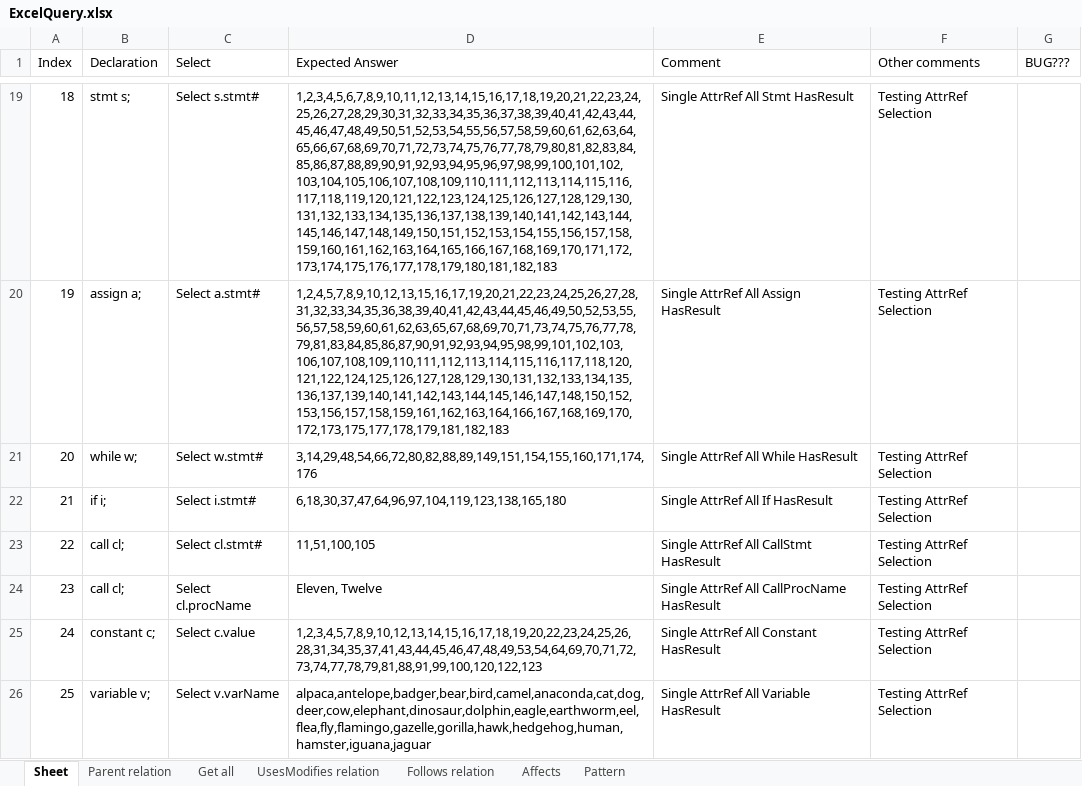
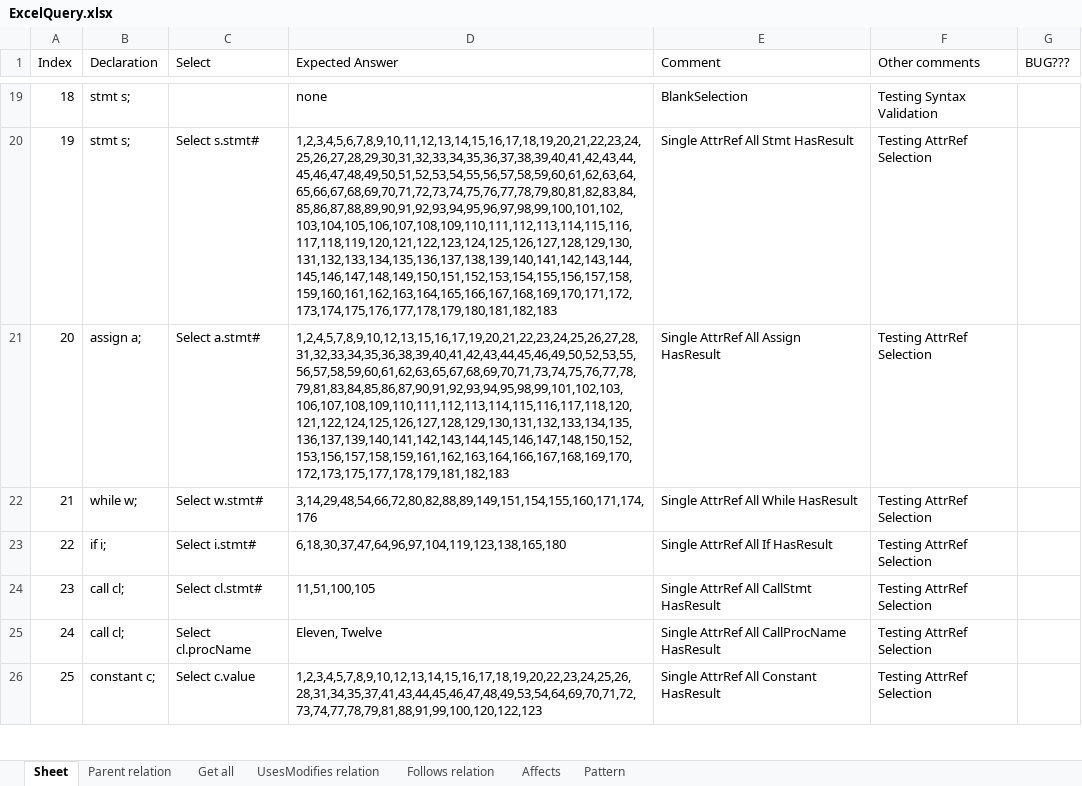
Before and after one commit to ChuaPingChan/SpaXI, an Excel workbook: AutomaticProjectTesting_Aug2015_VS2015/EmptyGeneralTesting/Release/Test7_Animal/ExcelQuery.xlsx, sheet Sheet, drawn as a sheet; only a part is shown, gaps mark what is left out; values as stored, in another font and other column widths than the file's, no cell formats; conditional formats not drawn; the diff covers the shown part only; the diff names each change by its address in the sheet, - before the commit and + after, or states it on an @@ line.

```diff
--- a/AutomaticProjectTesting_Aug2015_VS2015/EmptyGeneralTesting/Release/Test7_Animal/ExcelQuery.xlsx (sheet Sheet)
+++ b/AutomaticProjectTesting_Aug2015_VS2015/EmptyGeneralTesting/Release/Test7_Animal/ExcelQuery.xlsx (sheet Sheet)
-C19 (Select): Select s.stmt#
+C19 (Select): (empty)
-D19 (Expected Answer): 1,2,3,4,5,6,7,8,9,10,11,12,13,14,15,16,17,18,19,20,21,22,23,24,25,26,27,28,29,30,31,32,33,34,35,36,37,38,39,40,41,42,43,44,45,46,47,48,49,50,51,52,53,54,55,56,57,58,59,60,61,62,63,64,65,66,67,68,69,70,71,72,73,74,75,76,77,78,79,80,81,82,83,84,85,86,87,88,89,90,91,92,93,94,95,96,97,98,99,100,101,102,103,104,105,106,107,108,109,110,111,112,113,114,115,116,117,118,119,120,121,122,123,124,125,126,127,128,129,130,131,132,133,134,135,136,137,138,139,140,141,142,143,144,145,146,147,148,149,150,151,152,153,154,155,156,157,158,159,160,161,162,163,164,165,166,167,168,169,170,171,172,173,174,175,176,177,178,179,180,181,182,183
+D19 (Expected Answer): none
-E19 (Comment): Single AttrRef All Stmt HasResult
+E19 (Comment): BlankSelection
-F19 (Other comments): Testing AttrRef Selection
+F19 (Other comments): Testing Syntax Validation
-B20 (Declaration): assign a;
+B20 (Declaration): stmt s;
-C20 (Select): Select a.stmt#
+C20 (Select): Select s.stmt#
-D20 (Expected Answer): 1,2,4,5,7,8,9,10,12,13,15,16,17,19,20,21,22,23,24,25,26,27,28,31,32,33,34,35,36,38,39,40,41,42,43,44,45,46,49,50,52,53,55,56,57,58,59,60,61,62,63,65,67,68,69,70,71,73,74,75,76,77,78,79,81,83,84,85,86,87,90,91,92,93,94,95,98,99,101,102,103,106,107,108,109,110,111,112,113,114,115,116,117,118,120,121,122,124,125,126,127,128,129,130,131,132,133,134,135,136,137,139,140,141,142,143,144,145,146,147,148,150,152,153,156,157,158,159,161,162,163,164,166,167,168,169,170,172,173,175,177,178,179,181,182,183
+D20 (Expected Answer): 1,2,3,4,5,6,7,8,9,10,11,12,13,14,15,16,17,18,19,20,21,22,23,24,25,26,27,28,29,30,31,32,33,34,35,36,37,38,39,40,41,42,43,44,45,46,47,48,49,50,51,52,53,54,55,56,57,58,59,60,61,62,63,64,65,66,67,68,69,70,71,72,73,74,75,76,77,78,79,80,81,82,83,84,85,86,87,88,89,90,91,92,93,94,95,96,97,98,99,100,101,102,103,104,105,106,107,108,109,110,111,112,113,114,115,116,117,118,119,120,121,122,123,124,125,126,127,128,129,130,131,132,133,134,135,136,137,138,139,140,141,142,143,144,145,146,147,148,149,150,151,152,153,154,155,156,157,158,159,160,161,162,163,164,165,166,167,168,169,170,171,172,173,174,175,176,177,178,179,180,181,182,183
-E20 (Comment): Single AttrRef All Assign HasResult
+E20 (Comment): Single AttrRef All Stmt HasResult
-B21 (Declaration): while w;
+B21 (Declaration): assign a;
-C21 (Select): Select w.stmt#
+C21 (Select): Select a.stmt#
-D21 (Expected Answer): 3,14,29,48,54,66,72,80,82,88,89,149,151,154,155,160,171,174,176
+D21 (Expected Answer): 1,2,4,5,7,8,9,10,12,13,15,16,17,19,20,21,22,23,24,25,26,27,28,31,32,33,34,35,36,38,39,40,41,42,43,44,45,46,49,50,52,53,55,56,57,58,59,60,61,62,63,65,67,68,69,70,71,73,74,75,76,77,78,79,81,83,84,85,86,87,90,91,92,93,94,95,98,99,101,102,103,106,107,108,109,110,111,112,113,114,115,116,117,118,120,121,122,124,125,126,127,128,129,130,131,132,133,134,135,136,137,139,140,141,142,143,144,145,146,147,148,150,152,153,156,157,158,159,161,162,163,164,166,167,168,169,170,172,173,175,177,178,179,181,182,183
-E21 (Comment): Single AttrRef All While HasResult
+E21 (Comment): Single AttrRef All Assign HasResult
-B22 (Declaration): if i;
+B22 (Declaration): while w;
-C22 (Select): Select i.stmt#
+C22 (Select): Select w.stmt#
-D22 (Expected Answer): 6,18,30,37,47,64,96,97,104,119,123,138,165,180
+D22 (Expected Answer): 3,14,29,48,54,66,72,80,82,88,89,149,151,154,155,160,171,174,176
-E22 (Comment): Single AttrRef All If HasResult
+E22 (Comment): Single AttrRef All While HasResult
-B23 (Declaration): call cl;
+B23 (Declaration): if i;
-C23 (Select): Select cl.stmt#
+C23 (Select): Select i.stmt#
-D23 (Expected Answer): 11,51,100,105
+D23 (Expected Answer): 6,18,30,37,47,64,96,97,104,119,123,138,165,180
-E23 (Comment): Single AttrRef All CallStmt HasResult
+E23 (Comment): Single AttrRef All If HasResult
-C24 (Select): Select cl.procName
+C24 (Select): Select cl.stmt#
-D24 (Expected Answer): Eleven, Twelve
+D24 (Expected Answer): 11,51,100,105
-E24 (Comment): Single AttrRef All CallProcName HasResult
+E24 (Comment): Single AttrRef All CallStmt HasResult
-B25 (Declaration): constant c;
+B25 (Declaration): call cl;
-C25 (Select): Select c.value
+C25 (Select): Select cl.procName
-D25 (Expected Answer): 1,2,3,4,5,7,8,9,10,12,13,14,15,16,17,18,19,20,22,23,24,25,26,28,31,34,35,37,41,43,44,45,46,47,48,49,53,54,64,69,70,71,72,73,74,77,78,79,81,88,91,99,100,120,122,123
+D25 (Expected Answer): Eleven, Twelve
-E25 (Comment): Single AttrRef All Constant HasResult
+E25 (Comment): Single AttrRef All CallProcName HasResult
-B26 (Declaration): variable v;
+B26 (Declaration): constant c;
-C26 (Select): Select v.varName
+C26 (Select): Select c.value
-D26 (Expected Answer): alpaca,antelope,badger,bear,bird,camel,anaconda,cat,dog,deer,cow,elephant,dinosaur,dolphin,eagle,earthworm,eel,flea,fly,flamingo,gazelle,gorilla,hawk,hedgehog,human,hamster,iguana,jaguar
+D26 (Expected Answer): 1,2,3,4,5,7,8,9,10,12,13,14,15,16,17,18,19,20,22,23,24,25,26,28,31,34,35,37,41,43,44,45,46,47,48,49,53,54,64,69,70,71,72,73,74,77,78,79,81,88,91,99,100,120,122,123
-E26 (Comment): Single AttrRef All Variable HasResult
+E26 (Comment): Single AttrRef All Constant HasResult
```
Also changed, not shown: 741 edited cells elsewhere in this sheet, cell formats, 4 other files.
